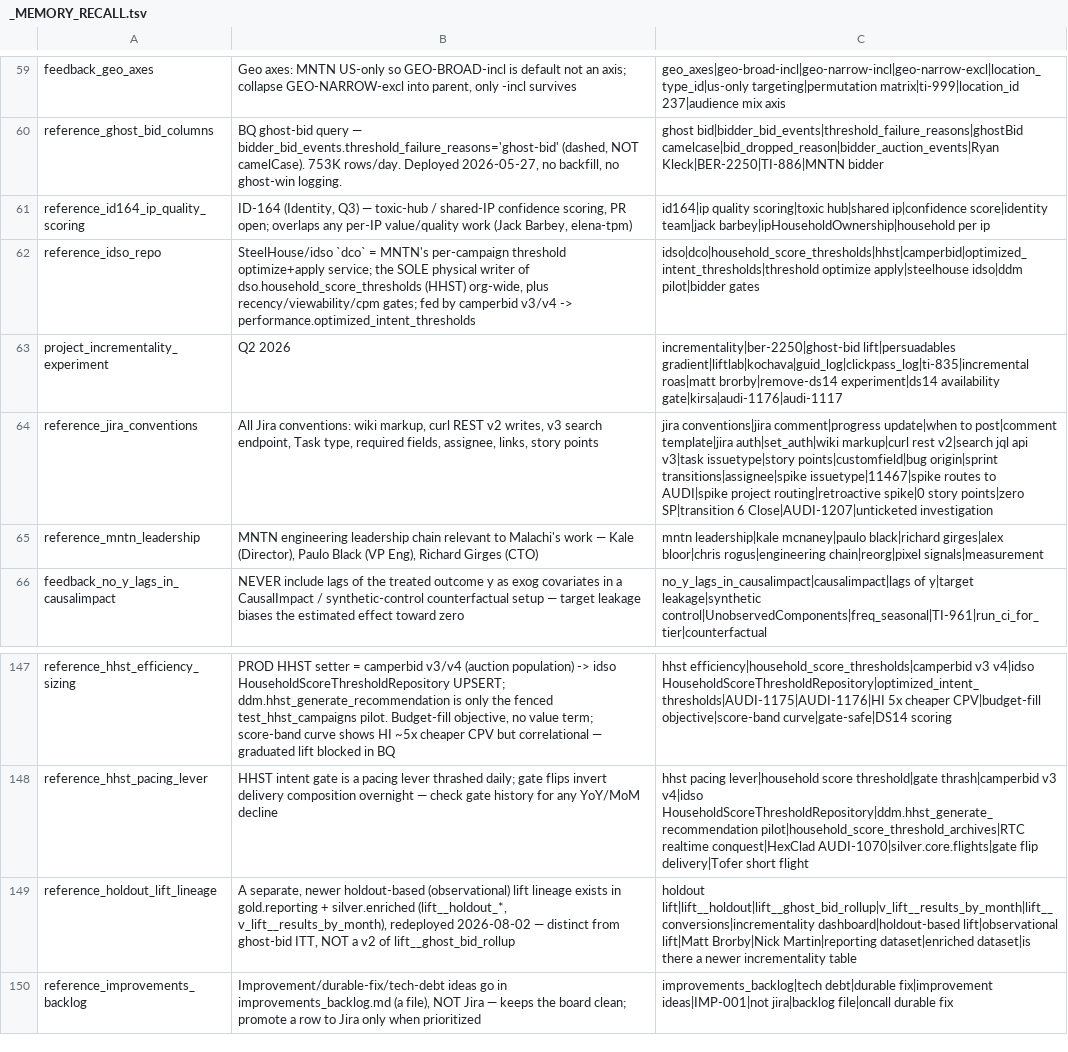
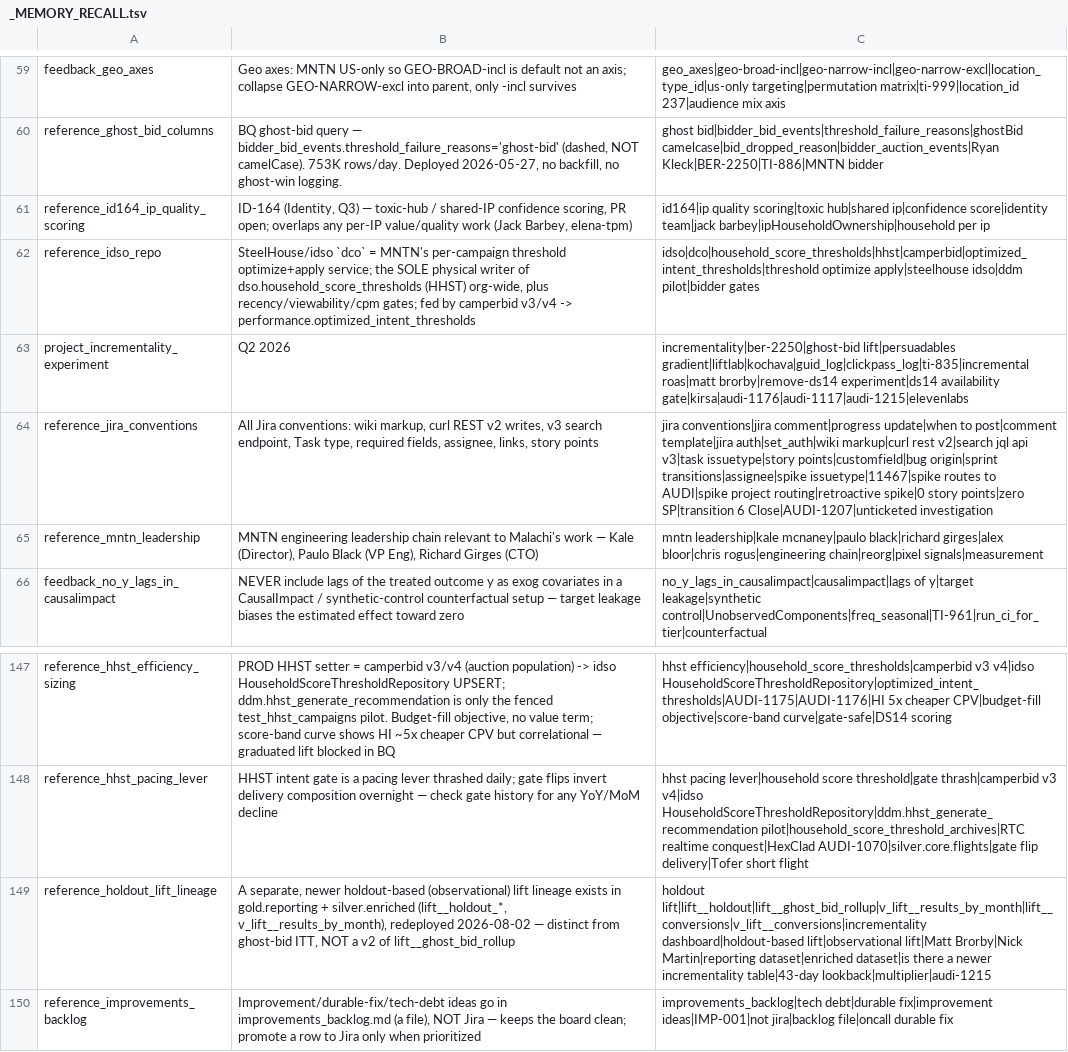
Before and after one commit to mdunn-mntn/malachi-workspace, a TSV file: knowledge/_MEMORY_RECALL.tsv, drawn as a sheet; only a part is shown, gaps mark what is left out.

Commit message:
AUDI-1215: capture lift lineage facts, MDE-on-delta lesson, archives fix
Routes AUDI-1215 session facts: holdout-lineage grain and 43d carryover to data_catalog and reference_holdout_lift_lineage; null-change-test MDE-on-delta lesson and per-period ghost_frac gating to experimentation; archive row semantics corrected in place (update_time = effective, create_time = superseded); ElevenLabs escalation state to project_incrementality_experiment; indexes rebuilt.

```diff
--- a/knowledge/_MEMORY_RECALL.tsv
+++ b/knowledge/_MEMORY_RECALL.tsv
@@ -62,3 +62,3 @@ reference_id164_ip_quality_scoring	ID-164 (Identity, Q3) — toxic-hub / shared-
 reference_idso_repo	SteelHouse/idso `dco` = MNTN's per-campaign threshold optimize+apply service; the SOLE physical writer of dso.household_score_thresholds (HHST) org-wide, plus recency/viewability/cpm gates; fed by camperbid v3/v4 -> performance.optimized_intent_thresholds	idso|dco|household_score_thresholds|hhst|camperbid|optimized_intent_thresholds|threshold optimize apply|steelhouse idso|ddm pilot|bidder gates
-project_incrementality_experiment	Q2 2026	incrementality|ber-2250|ghost-bid lift|persuadables gradient|liftlab|kochava|guid_log|clickpass_log|ti-835|incremental roas|matt brorby|remove-ds14 experiment|ds14 availability gate|kirsa|audi-1176|audi-1117
+project_incrementality_experiment	Q2 2026	incrementality|ber-2250|ghost-bid lift|persuadables gradient|liftlab|kochava|guid_log|clickpass_log|ti-835|incremental roas|matt brorby|remove-ds14 experiment|ds14 availability gate|kirsa|audi-1176|audi-1117|audi-1215|elevenlabs
 reference_jira_conventions	All Jira conventions: wiki markup, curl REST v2 writes, v3 search endpoint, Task type, required fields, assignee, links, story points	jira conventions|jira comment|progress update|when to post|comment template|jira auth|set_auth|wiki markup|curl rest v2|search jql api v3|task issuetype|story points|customfield|bug origin|sprint transitions|assignee|spike issuetype|11467|spike routes to AUDI|spike project routing|retroactive spike|0 story points|zero SP|transition 6 Close|AUDI-1207|unticketed investigation
@@ -148,3 +148,3 @@ reference_hhst_efficiency_sizing	PROD HHST setter = camperbid v3/v4 (auction pop
 reference_hhst_pacing_lever	HHST intent gate is a pacing lever thrashed daily; gate flips invert delivery composition overnight — check gate history for any YoY/MoM decline	hhst pacing lever|household score threshold|gate thrash|camperbid v3 v4|idso HouseholdScoreThresholdRepository|ddm.hhst_generate_recommendation pilot|household_score_threshold_archives|RTC realtime conquest|HexClad AUDI-1070|silver.core.flights|gate flip delivery|Tofer short flight
-reference_holdout_lift_lineage	A separate, newer holdout-based (observational) lift lineage exists in gold.reporting + silver.enriched (lift__holdout_*, v_lift__results_by_month), redeployed 2026-08-02 — distinct from ghost-bid ITT, NOT a v2 of lift__ghost_bid_rollup	holdout lift|lift__holdout|lift__ghost_bid_rollup|v_lift__results_by_month|lift__conversions|incrementality dashboard|holdout-based lift|observational lift|Matt Brorby|Nick Martin|reporting dataset|enriched dataset|is there a newer incrementality table
+reference_holdout_lift_lineage	A separate, newer holdout-based (observational) lift lineage exists in gold.reporting + silver.enriched (lift__holdout_*, v_lift__results_by_month), redeployed 2026-08-02 — distinct from ghost-bid ITT, NOT a v2 of lift__ghost_bid_rollup	holdout lift|lift__holdout|lift__ghost_bid_rollup|v_lift__results_by_month|lift__conversions|v_lift__conversions|incrementality dashboard|holdout-based lift|observational lift|Matt Brorby|Nick Martin|reporting dataset|enriched dataset|is there a newer incrementality table|43-day lookback|multiplier|audi-1215
 reference_improvements_backlog	Improvement/durable-fix/tech-debt ideas go in improvements_backlog.md (a file), NOT Jira — keeps the board clean; promote a row to Jira only when prioritized	improvements_backlog|tech debt|durable fix|improvement ideas|IMP-001|not jira|backlog file|oncall durable fix
```
Also changed, not shown: 10 other files.
